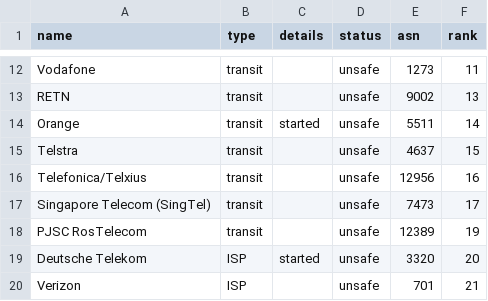
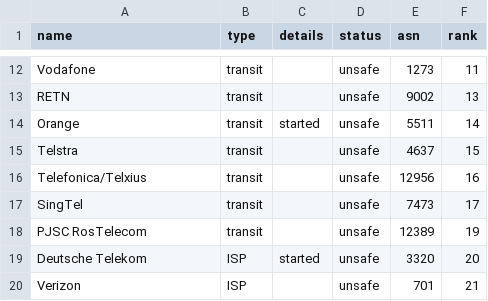
Before and after one commit to cloudflare/isbgpsafeyet.com, a CSV file: data/operators.csv, drawn as a sheet; only a part is shown, gaps mark what is left out.

Commit message:
shorten singel operator name

```diff
--- a/data/operators.csv
+++ b/data/operators.csv
@@ -16,3 +16,3 @@ Telstra,transit,,unsafe,4637,15
 Telefonica/Telxius,transit,,unsafe,12956,16
-Singapore Telecom (SingTel),transit,,unsafe,7473,17
+SingTel,transit,,unsafe,7473,17
 PJSC RosTelecom,transit,,unsafe,12389,19
```
